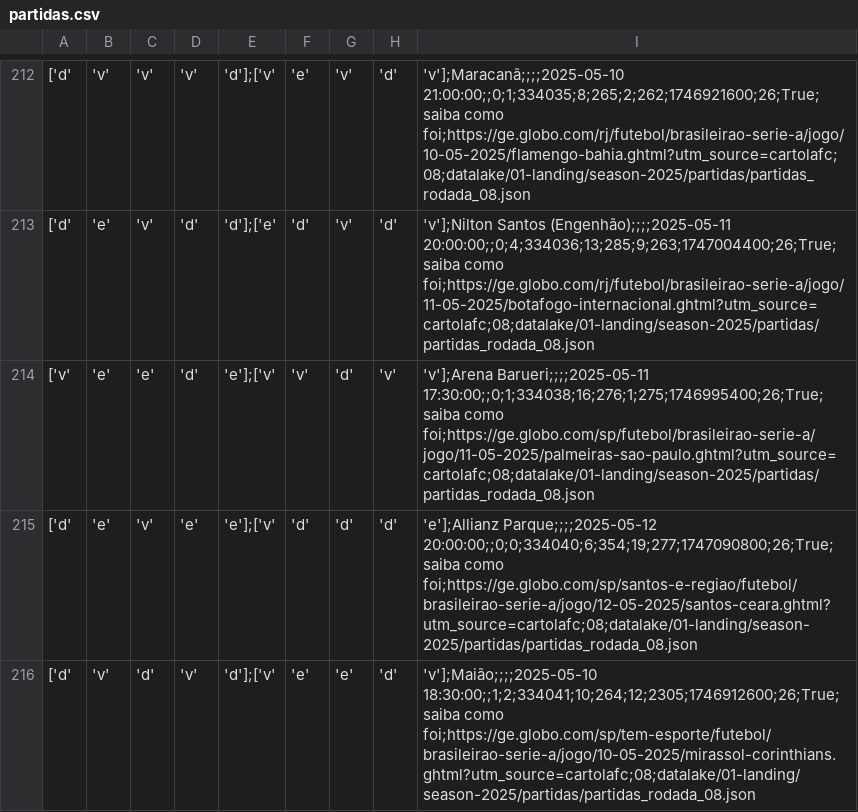
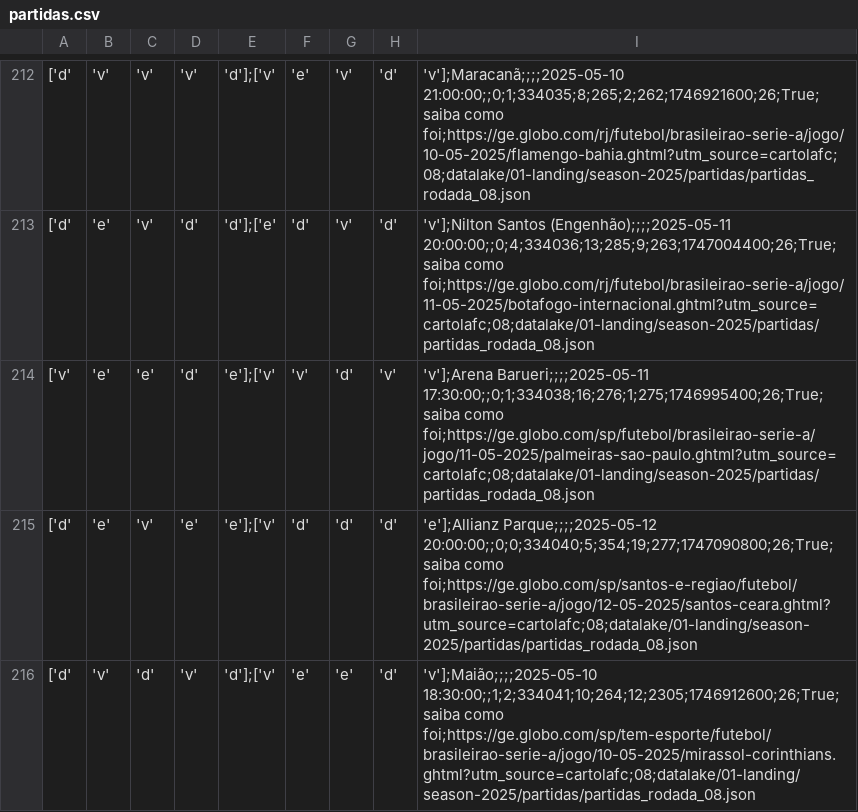
Before and after one commit to adntayer/cartola_datalake, a CSV file: datalake/02-bronze/season-2025/partidas/partidas.csv, drawn as a sheet; only a part is shown, gaps mark what is left out; the diff covers the shown part only; the diff names each change by its address in the sheet, - before the commit and + after, or states it on an @@ line.

Commit message:
📡 [data landing-to-bronze partidas]: automatic update data Sun May 18 10:35:37 UTC 2025

```diff
--- a/datalake/02-bronze/season-2025/partidas/partidas.csv
+++ b/datalake/02-bronze/season-2025/partidas/partidas.csv
-I215: 'e'];Allianz Parque;;;;2025-05-12 20:00:00;;0;0;334040;6;354;19;277;1747090800;26;True;saiba como foi;https://ge.globo.com/sp/santos-e-regiao/futebol/brasileirao-serie-a/jogo/12-05-2025/santos-ceara.ghtml?utm_source=cartolafc;08;datalake/01-landing/season-2025/partidas/partidas_rodada_08.json
+I215: 'e'];Allianz Parque;;;;2025-05-12 20:00:00;;0;0;334040;5;354;19;277;1747090800;26;True;saiba como foi;https://ge.globo.com/sp/santos-e-regiao/futebol/brasileirao-serie-a/jogo/12-05-2025/santos-ceara.ghtml?utm_source=cartolafc;08;datalake/01-landing/season-2025/partidas/partidas_rodada_08.json
```
Also changed, not shown: 25 edited cells elsewhere in this file.
